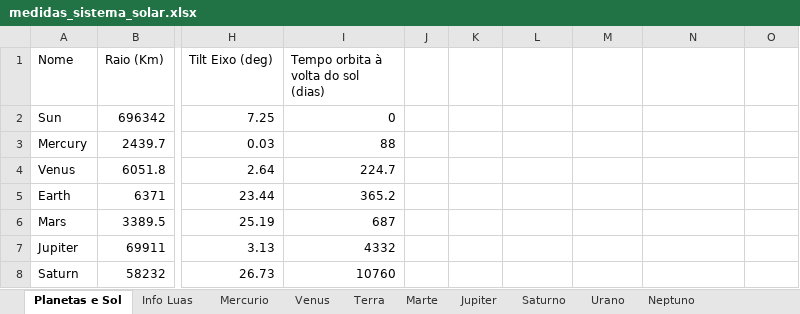
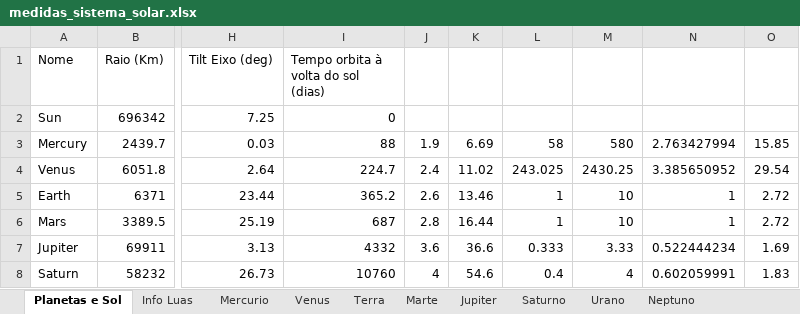
Before and after one commit to b-pereira/CG1617, an Excel workbook: dados/medidas_sistema_solar.xlsx, sheet Planetas e Sol, drawn as a sheet; only a part is shown, gaps mark what is left out; values as stored, in another font and other column widths than the file's, no borders; the diff covers the shown part only; the diff names each change by its address in the sheet, - before the commit and + after, or states it on an @@ line.

Commit message:
Adiciona medidas de rotação e translação a dados

```diff
--- a/dados/medidas_sistema_solar.xlsx (sheet Planetas e Sol)
+++ b/dados/medidas_sistema_solar.xlsx (sheet Planetas e Sol)
-J3: (empty)
+J3: 1.9
-K3: (empty)
+K3: 6.69
-L3: (empty)
+L3: 58
-M3: (empty)
+M3: 580
-N3: (empty)
+N3: 2.763427994
-O3: (empty)
+O3: 15.85
-J4: (empty)
+J4: 2.4
-K4: (empty)
+K4: 11.02
-L4: (empty)
+L4: 243.025
-M4: (empty)
+M4: 2430.25
-N4: (empty)
+N4: 3.385650952
-O4: (empty)
+O4: 29.54
-J5: (empty)
+J5: 2.6
-K5: (empty)
+K5: 13.46
-L5:L6: (empty)
+L5:L6: 1
-M5:M6: (empty)
+M5:M6: 10
-N5:N6: (empty)
+N5:N6: 1
-O5:O6: (empty)
+O5:O6: 2.72
-J6: (empty)
+J6: 2.8
-K6: (empty)
+K6: 16.44
-J7: (empty)
+J7: 3.6
-K7: (empty)
+K7: 36.6
-L7: (empty)
+L7: 0.333
-M7: (empty)
+M7: 3.33
-N7: (empty)
+N7: 0.522444234
-O7: (empty)
+O7: 1.69
-J8: (empty)
+J8: 4
-K8: (empty)
+K8: 54.6
-L8: (empty)
+L8: 0.4
-M8: (empty)
+M8: 4
-N8: (empty)
+N8: 0.602059991
-O8: (empty)
+O8: 1.83
```
Also changed, not shown: 1 added row, 1 removed row and 15 edited cells elsewhere in this sheet.
